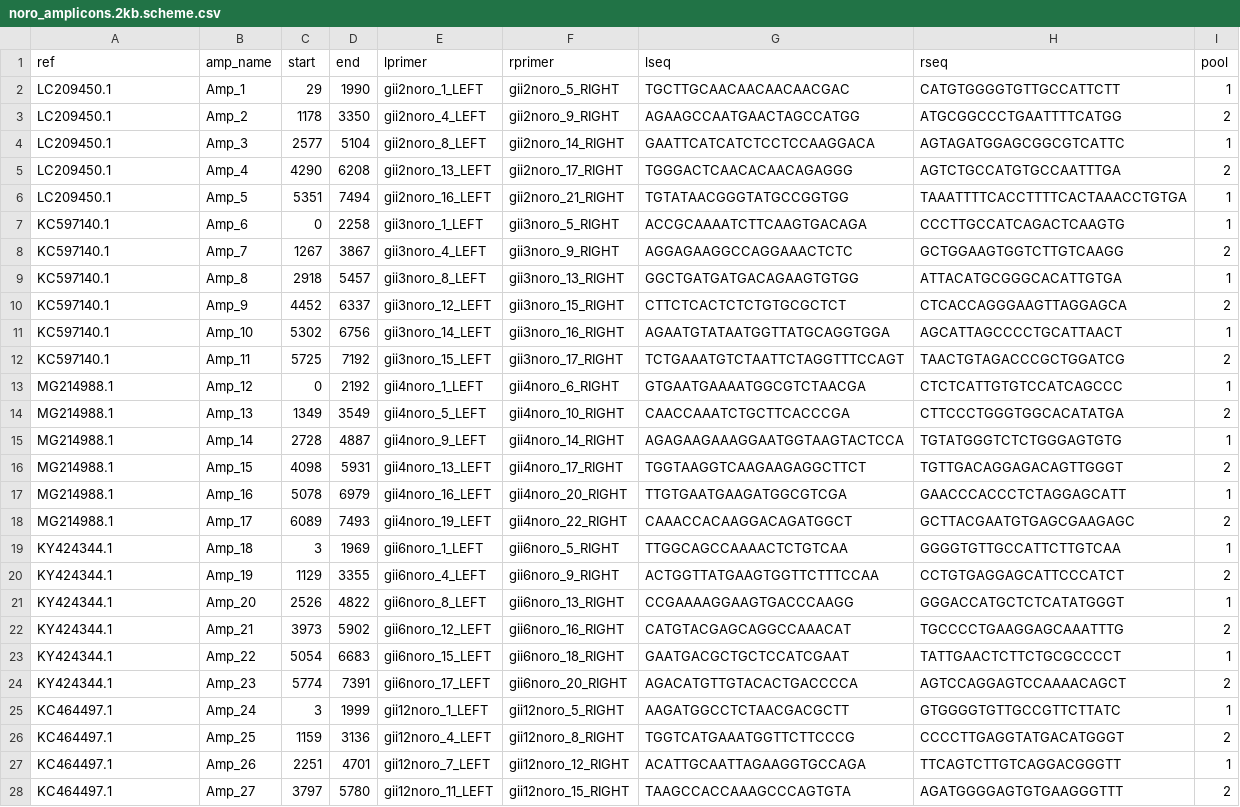
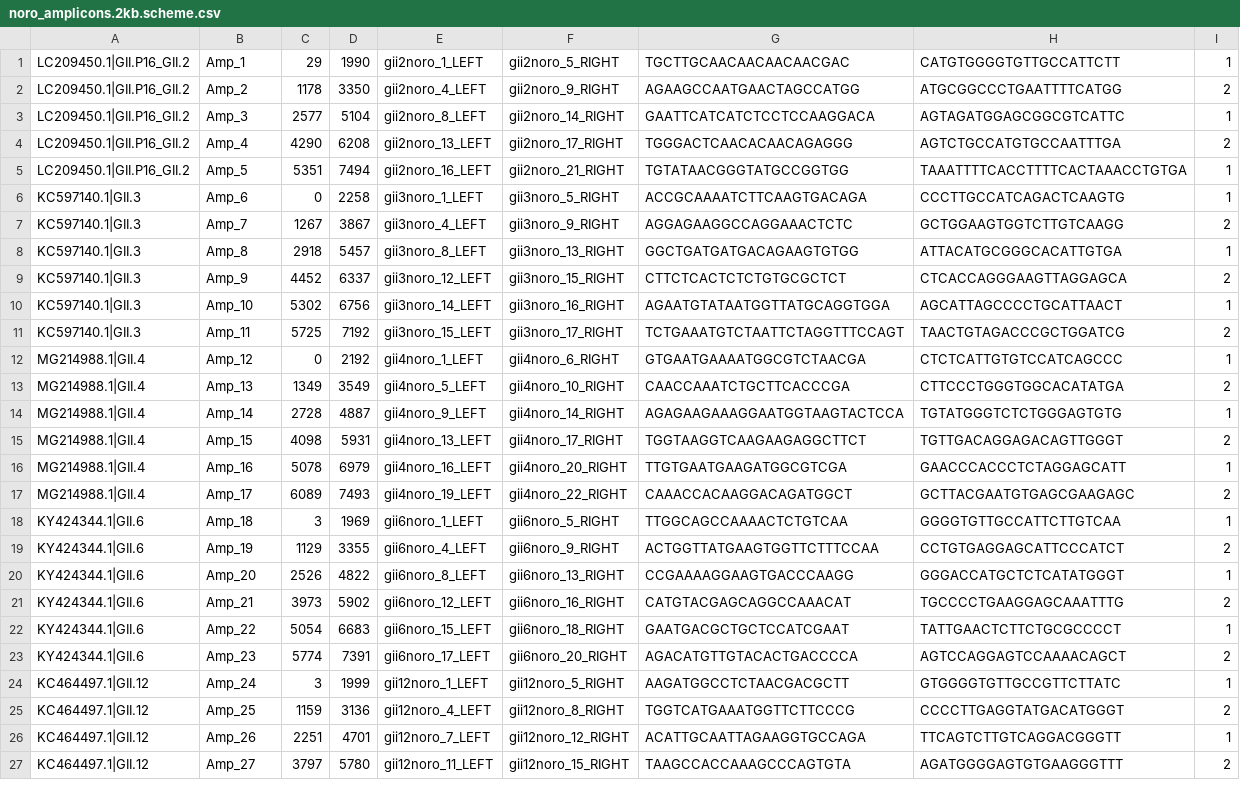
Before and after one commit to aineniamh/artic-noro, a CSV file: primer-schemes/noro2kb/noro_amplicons.2kb.scheme.csv, drawn as a sheet; only a part is shown; removed rows and columns are numbered as before the commit, all else as after; the diff covers the shown part only; the diff names each change by its address in the sheet, - before the commit and + after, or states it on an @@ line.

```diff
--- a/primer-schemes/noro2kb/noro_amplicons.2kb.scheme.csv
+++ b/primer-schemes/noro2kb/noro_amplicons.2kb.scheme.csv
-row 1: ref | amp_name | start | end | lprimer | rprimer | lseq | rseq | pool
-A1:A5: LC209450.1
+A1:A5: LC209450.1|GII.P16_GII.2
-A6:A11: KC597140.1
+A6:A11: KC597140.1|GII.3
-A12:A17: MG214988.1
+A12:A17: MG214988.1|GII.4
-A18:A23: KY424344.1
+A18:A23: KY424344.1|GII.6
-A24:A27: KC464497.1
+A24:A27: KC464497.1|GII.12
```
Also changed, not shown: 47 edited cells elsewhere in this file, 13 other files.
